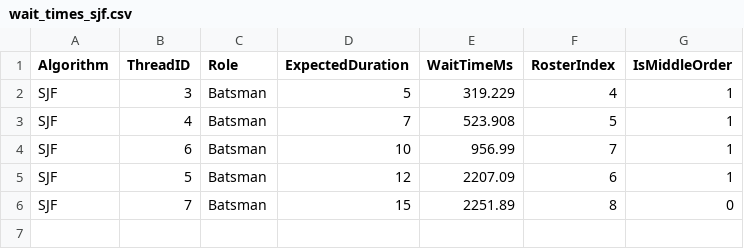
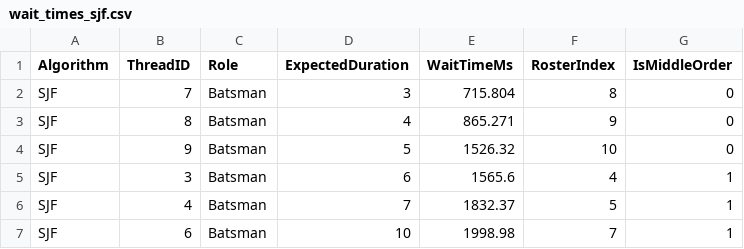
Before and after one commit to CapUmeshKD69/T20-simulator, a CSV file: wait_times_sjf.csv, drawn as a sheet.

```diff
--- a/wait_times_sjf.csv
+++ b/wait_times_sjf.csv
@@ -1,6 +1,7 @@
 Algorithm,ThreadID,Role,ExpectedDuration,WaitTimeMs,RosterIndex,IsMiddleOrder
-SJF,3,Batsman,5,319.229,4,1
-SJF,4,Batsman,7,523.908,5,1
-SJF,6,Batsman,10,956.99,7,1
-SJF,5,Batsman,12,2207.09,6,1
-SJF,7,Batsman,15,2251.89,8,0
+SJF,7,Batsman,3,715.804,8,0
+SJF,8,Batsman,4,865.271,9,0
+SJF,9,Batsman,5,1526.32,10,0
+SJF,3,Batsman,6,1565.6,4,1
+SJF,4,Batsman,7,1832.37,5,1
+SJF,6,Batsman,10,1998.98,7,1
```
Also changed, not shown: gantt_chart.csv, wait_times_fcfs.csv, 9 other files.
